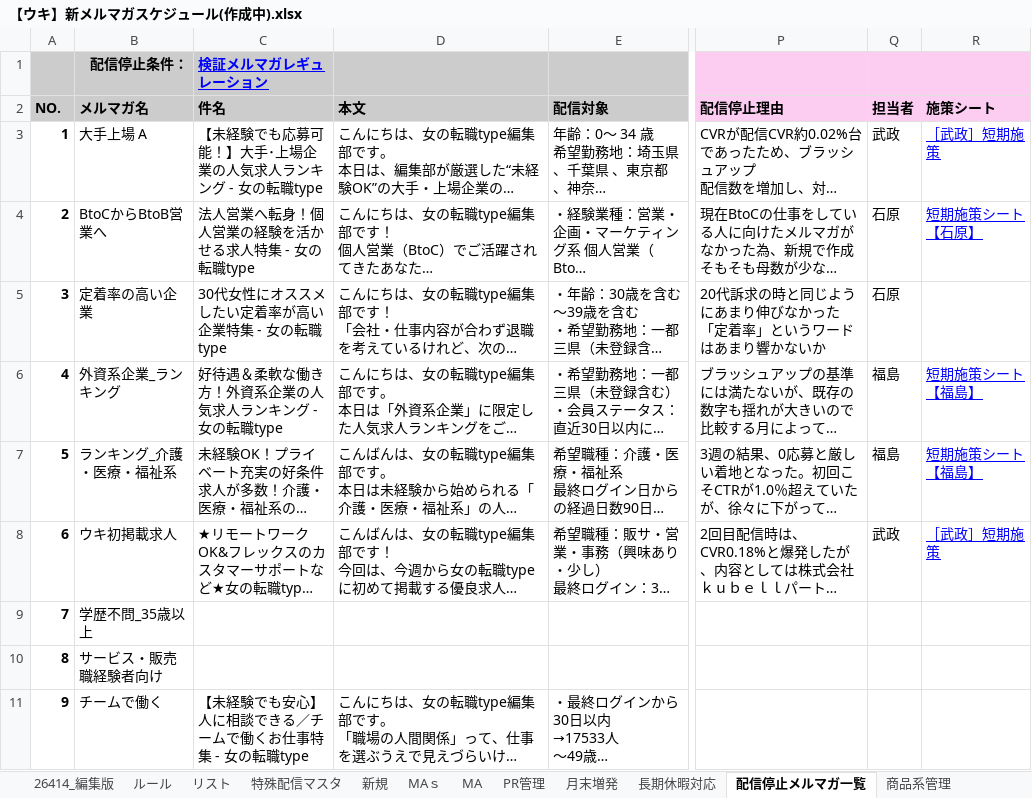
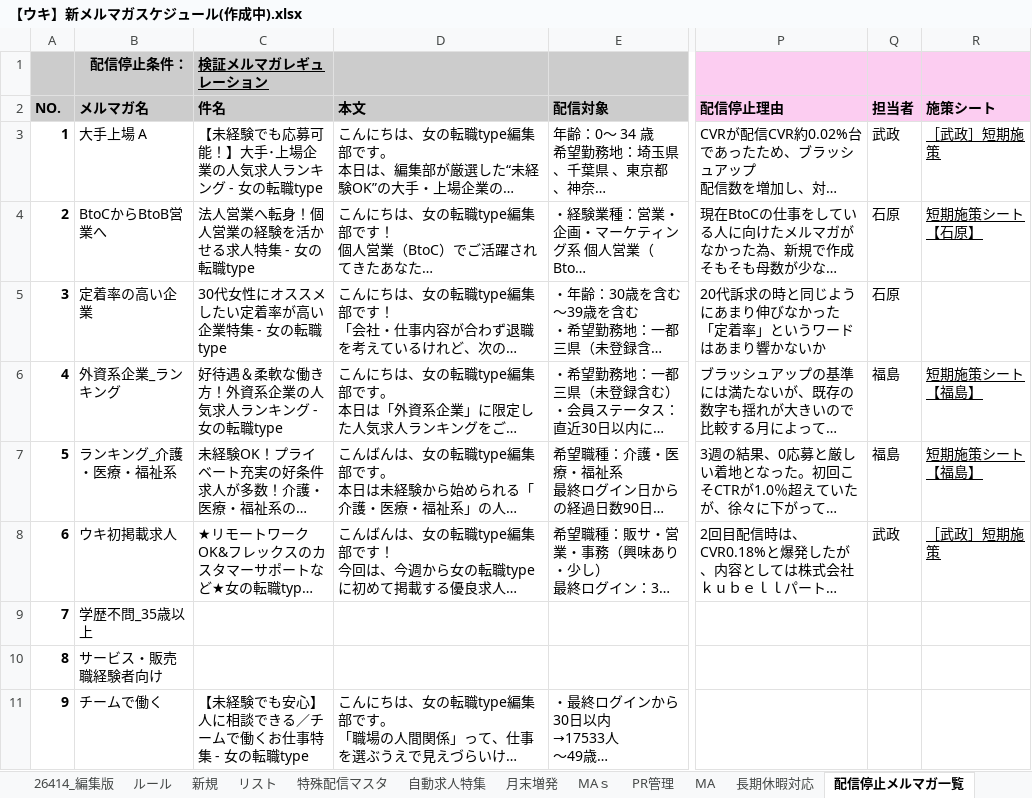
Before and after one commit to chvrent/merumaga, an Excel workbook: 【ウキ】新メルマガスケジュール(作成中).xlsx, sheet 配信停止メルマガ一覧, drawn as a sheet; only a part is shown, gaps mark what is left out; long unchanged cells end in …; values as stored, in another font and other column widths than the file's, no borders; charts and pictures not drawn; the diff names each change by its address in the sheet, - before the commit and + after, or states it on an @@ line.

```diff
--- a/【ウキ】新メルマガスケジュール(作成中).xlsx (sheet 配信停止メルマガ一覧)
+++ b/【ウキ】新メルマガスケジュール(作成中).xlsx (sheet 配信停止メルマガ一覧)
+sheet tab: 自動求人特集
@@ sheet tab order changed: 26414_編集版 | ルール | 新規 | リスト | 特殊配信マスタ | 自動求人特集 | 月末増発 | MAｓ | PR管理 | MA | 長期休暇対応 | 配信停止メルマガ一覧 @@
-C1 text colour: #0000FF
+C1 text colour: black
-R3:R4 text colour: #0000FF
+R3:R4 text colour: black
-R6:R8 text colour: #0000FF
+R6:R8 text colour: black
```
Also changed, not shown: sheet 26414_編集版, sheet リスト, sheet 新規, sheet 月末増発, sheet 特殊配信マスタ, sheet PR管理, 1 more sheet, other sheet tabs, formulas that keep their value, hidden cells, charts or pictures, 32 other files.
